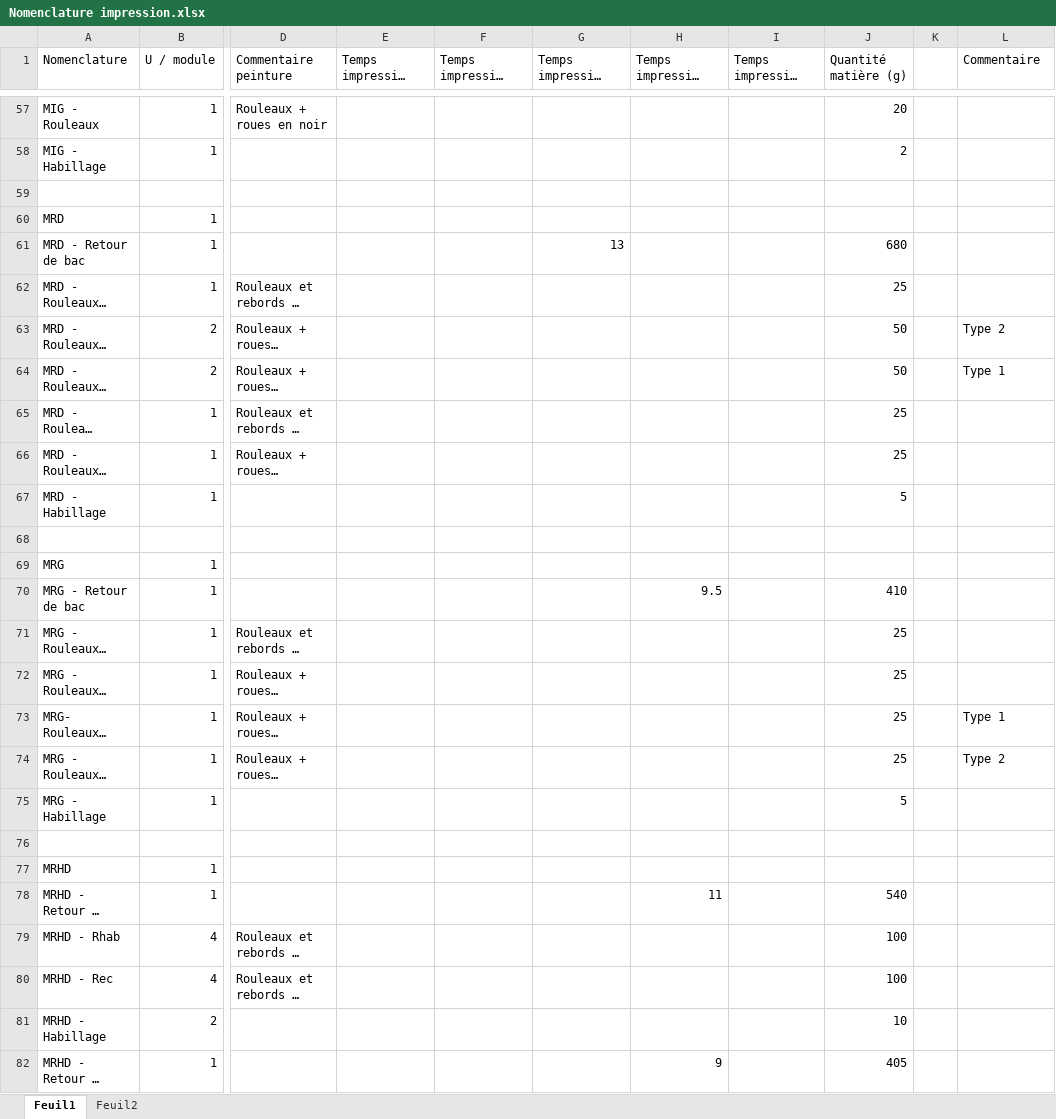
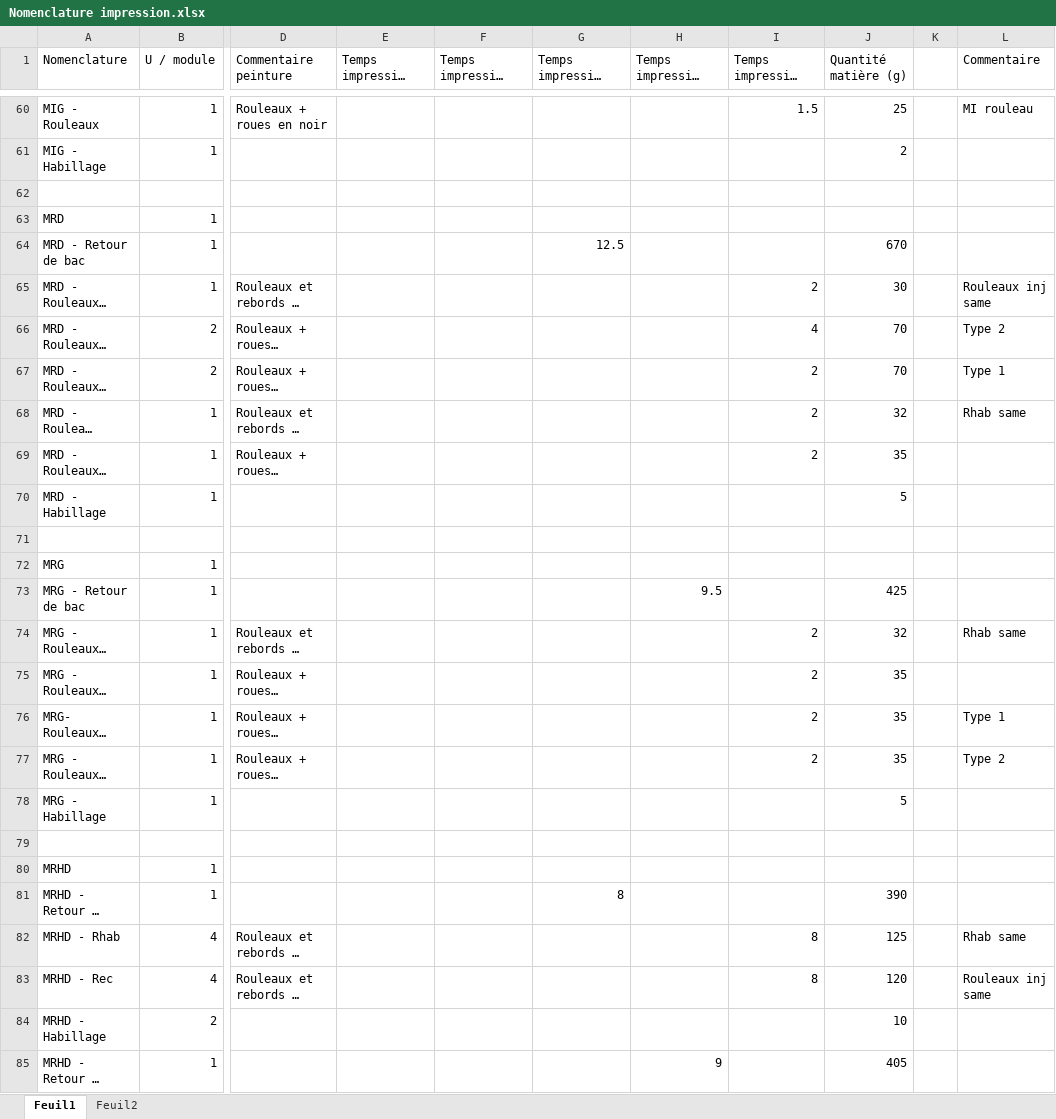
Before and after one commit to PoussinSgeg/HujaTech, an Excel workbook: CLIENTS/TGConcept/Nomenclature impression.xlsx, sheet Feuil1, drawn as a sheet; only a part is shown, gaps mark what is left out; long unchanged cells end in …; values as stored, in another font and other column widths than the file's, no cell formats; addresses are those after the commit; the diff covers the shown part only; the diff names each change by its address in the sheet, - before the commit and + after, or states it on an @@ line.

```diff
--- a/CLIENTS/TGConcept/Nomenclature impression.xlsx (sheet Feuil1)
+++ b/CLIENTS/TGConcept/Nomenclature impression.xlsx (sheet Feuil1)
-I60 (Temps impression US5 (h)): (empty)
+I60 (Temps impression US5 (h)): 1.5
-J60 (Quantité matière (g)): 20
+J60 (Quantité matière (g)): 25
-L60 (Commentaire): (empty)
+L60 (Commentaire): MI rouleau
-G64: 13
+G64: 12.5
-J64 (Quantité matière (g)): 680
+J64 (Quantité matière (g)): 670
-I65 (Temps impression US5 (h)): (empty)
+I65 (Temps impression US5 (h)): 2
-J65 (Quantité matière (g)): 25
+J65 (Quantité matière (g)): 30
-L65 (Commentaire): (empty)
+L65 (Commentaire): Rouleaux inj same
-I66 (Temps impression US5 (h)): (empty)
+I66 (Temps impression US5 (h)): 4
-J66:J67 (Quantité matière (g)): 50
+J66:J67 (Quantité matière (g)): 70
-I67:I69 (Temps impression US5 (h)): (empty)
+I67:I69 (Temps impression US5 (h)): 2
-J68 (Quantité matière (g)): 25
+J68 (Quantité matière (g)): 32
-L68 (Commentaire): (empty)
+L68 (Commentaire): Rhab same
-J69 (Quantité matière (g)): 25
+J69 (Quantité matière (g)): 35
-J73 (Quantité matière (g)): 410
+J73 (Quantité matière (g)): 425
-I74:I77 (Temps impression US5 (h)): (empty)
+I74:I77 (Temps impression US5 (h)): 2
-J74 (Quantité matière (g)): 25
+J74 (Quantité matière (g)): 32
-L74 (Commentaire): (empty)
+L74 (Commentaire): Rhab same
-J75:J77 (Quantité matière (g)): 25
+J75:J77 (Quantité matière (g)): 35
-G81: (empty)
+G81: 8
-H81: 11
+H81: (empty)
-J81 (Quantité matière (g)): 540
+J81 (Quantité matière (g)): 390
-I82:I83 (Temps impression US5 (h)): (empty)
+I82:I83 (Temps impression US5 (h)): 8
-J82 (Quantité matière (g)): 100
+J82 (Quantité matière (g)): 125
-L82 (Commentaire): (empty)
+L82 (Commentaire): Rhab same
-J83 (Quantité matière (g)): 100
+J83 (Quantité matière (g)): 120
-L83 (Commentaire): (empty)
+L83 (Commentaire): Rouleaux inj same
```
Also changed, not shown: 5 added rows and 68 edited cells elsewhere in this sheet, sheet Feuil2, cell formats, 47 other files.
